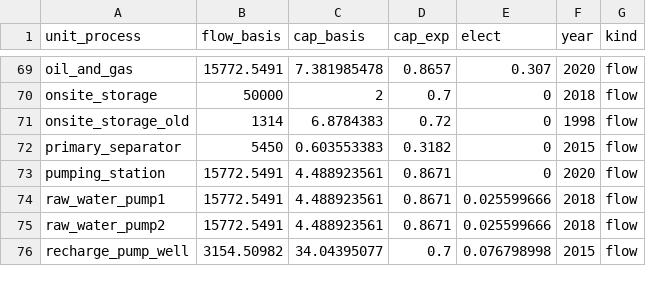
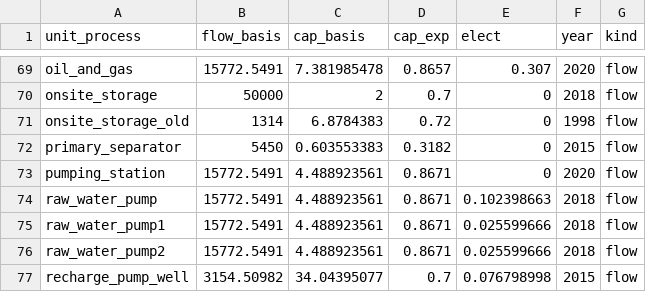
Before and after one commit to NREL/WaterTAP3, a CSV file: watertap3/watertap3/data/basic_unit.csv, drawn as a sheet; only a part is shown, gaps mark what is left out.

```diff
--- a/watertap3/watertap3/data/basic_unit.csv
+++ b/watertap3/watertap3/data/basic_unit.csv
@@ -73,2 +73,3 @@ primary_separator,5450,0.603553383,0.3182,0,2015,flow
 pumping_station,15772.5491,4.488923561,0.8671,0,2020,flow
+raw_water_pump,15772.5491,4.488923561,0.8671,0.102398663,2018,flow
 raw_water_pump1,15772.5491,4.488923561,0.8671,0.025599666,2018,flow
```
Also changed, not shown: watertap3/watertap3/data/baseline_cases_runs.csv, 1 other file.
